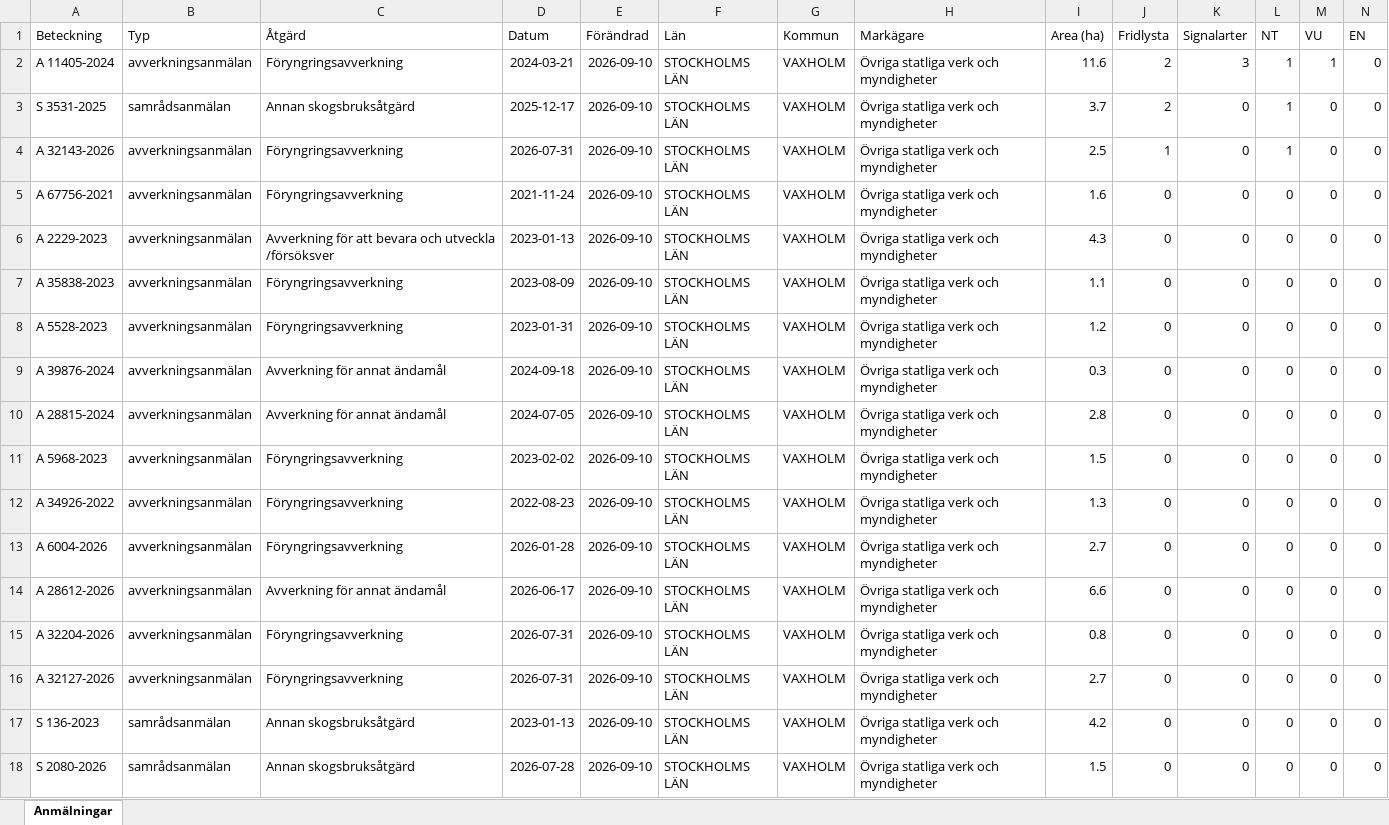
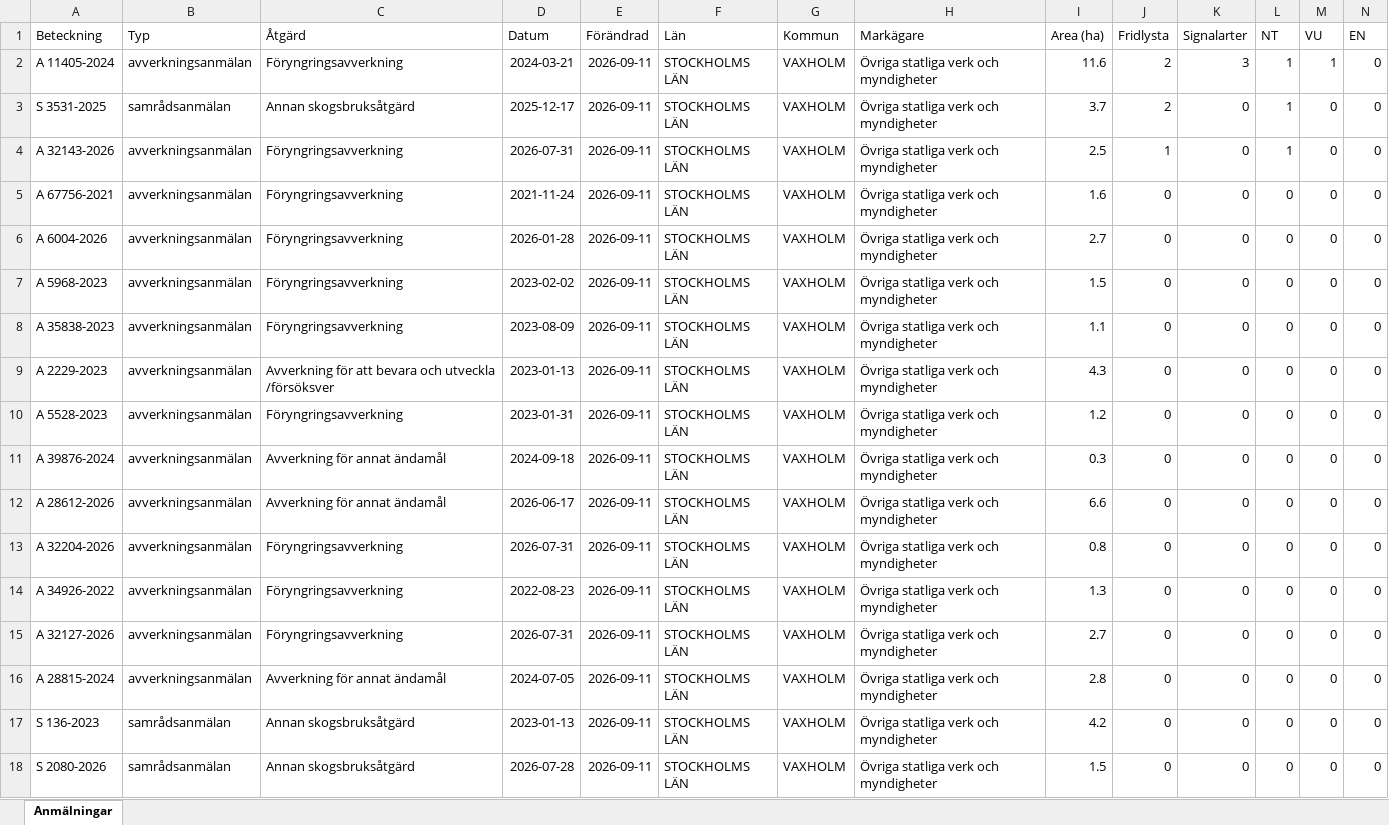
Before and after one commit to klasma/Logging_0187, an Excel workbook: Översikt VAXHOLM.xlsx, sheet Anmälningar, drawn as a sheet; only a part is shown; values as stored, in another font and other column widths than the file's, no borders; removed rows and columns are numbered as before the commit, all else as after; rows hold the shown columns only; the diff names each change by its address in the sheet, - before the commit and + after, or states it on an @@ line.

```diff
--- a/Översikt VAXHOLM.xlsx (sheet Anmälningar)
+++ b/Översikt VAXHOLM.xlsx (sheet Anmälningar)
-E2:E5 (Förändrad): 2026-09-10
+E2:E5 (Förändrad): 2026-09-11
+row 6: A 6004-2026 | avverkningsanmälan | Föryngringsavverkning | 2026-01-28 | 2026-09-11 | STOCKHOLMS LÄN | VAXHOLM | Övriga statliga verk och myndigheter | 2.7 | 0 | 0 | 0 | 0 | 0
-A7 (Beteckning): A 2229-2023
+A7 (Beteckning): A 5968-2023
-C7 (Åtgärd): Avverkning för att bevara och utveckla /försöksver
+C7 (Åtgärd): Föryngringsavverkning
-D7 (Datum): 2023-01-13
+D7 (Datum): 2023-02-02
-E7:E8 (Förändrad): 2026-09-10
+E7:E8 (Förändrad): 2026-09-11
-I7 (Area (ha)): 4.3
+I7 (Area (ha)): 1.5
+row 9: A 2229-2023 | avverkningsanmälan | Avverkning för att bevara och utveckla /försöksver | 2023-01-13 | 2026-09-11 | STOCKHOLMS LÄN | VAXHOLM | Övriga statliga verk och myndigheter | 4.3 | 0 | 0 | 0 | 0 | 0
-E10:E11 (Förändrad): 2026-09-10
+E10:E11 (Förändrad): 2026-09-11
-row 10: A 28815-2024 | avverkningsanmälan | Avverkning för annat ändamål | 2024-07-05 | 2026-09-10 | STOCKHOLMS LÄN | VAXHOLM | Övriga statliga verk och myndigheter | 2.8 | 0 | 0 | 0 | 0 | 0
-row 11: A 5968-2023 | avverkningsanmälan | Föryngringsavverkning | 2023-02-02 | 2026-09-10 | STOCKHOLMS LÄN | VAXHOLM | Övriga statliga verk och myndigheter | 1.5 | 0 | 0 | 0 | 0 | 0
-row 12: A 34926-2022 | avverkningsanmälan | Föryngringsavverkning | 2022-08-23 | 2026-09-10 | STOCKHOLMS LÄN | VAXHOLM | Övriga statliga verk och myndigheter | 1.3 | 0 | 0 | 0 | 0 | 0
-row 13: A 6004-2026 | avverkningsanmälan | Föryngringsavverkning | 2026-01-28 | 2026-09-10 | STOCKHOLMS LÄN | VAXHOLM | Övriga statliga verk och myndigheter | 2.7 | 0 | 0 | 0 | 0 | 0
-E12:E13 (Förändrad): 2026-09-10
+E12:E13 (Förändrad): 2026-09-11
+row 14: A 34926-2022 | avverkningsanmälan | Föryngringsavverkning | 2022-08-23 | 2026-09-11 | STOCKHOLMS LÄN | VAXHOLM | Övriga statliga verk och myndigheter | 1.3 | 0 | 0 | 0 | 0 | 0
-E15 (Förändrad): 2026-09-10
+E15 (Förändrad): 2026-09-11
+row 16: A 28815-2024 | avverkningsanmälan | Avverkning för annat ändamål | 2024-07-05 | 2026-09-11 | STOCKHOLMS LÄN | VAXHOLM | Övriga statliga verk och myndigheter | 2.8 | 0 | 0 | 0 | 0 | 0
-E17:E18 (Förändrad): 2026-09-10
+E17:E18 (Förändrad): 2026-09-11
```
Also changed, not shown: artfynd/A 11405-2024 artfynd.xlsx, artfynd/A 32143-2026 artfynd.xlsx, 15 other files.
